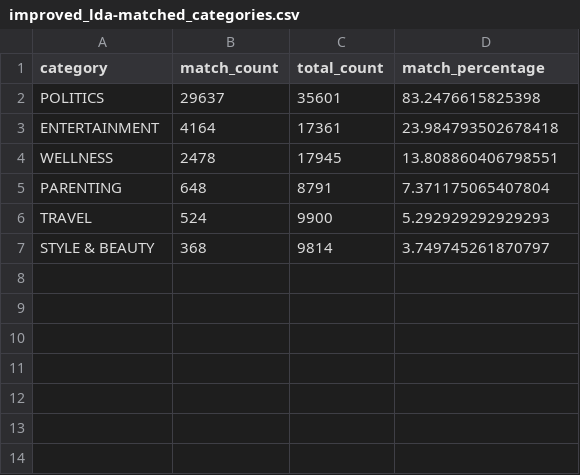
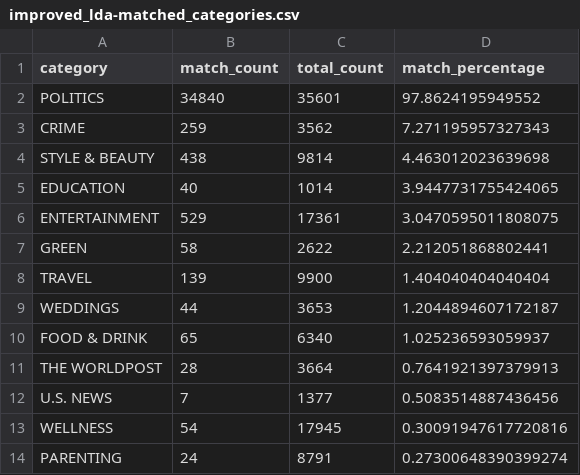
Before and after one commit to NiklasElsaesser/bug-free-fishstick, a CSV file: data/improved_lda-matched_categories.csv, drawn as a sheet.

Commit message:
data

```diff
--- a/data/improved_lda-matched_categories.csv
+++ b/data/improved_lda-matched_categories.csv
@@ -1,7 +1,14 @@
 category,match_count,total_count,match_percentage
-POLITICS,29637,35601,83.2476615825398
-ENTERTAINMENT,4164,17361,23.984793502678418
-WELLNESS,2478,17945,13.808860406798551
-PARENTING,648,8791,7.371175065407804
-TRAVEL,524,9900,5.292929292929293
-STYLE & BEAUTY,368,9814,3.749745261870797
+POLITICS,34840,35601,97.8624195949552
+CRIME,259,3562,7.271195957327343
+STYLE & BEAUTY,438,9814,4.463012023639698
+EDUCATION,40,1014,3.9447731755424065
+ENTERTAINMENT,529,17361,3.0470595011808075
+GREEN,58,2622,2.212051868802441
+TRAVEL,139,9900,1.404040404040404
+WEDDINGS,44,3653,1.2044894607172187
+FOOD & DRINK,65,6340,1.025236593059937
+THE WORLDPOST,28,3664,0.7641921397379913
+U.S. NEWS,7,1377,0.5083514887436456
+WELLNESS,54,17945,0.30091947617720816
+PARENTING,24,8791,0.27300648390399274
```
Also changed, not shown: data/vanilla-matched_categories.csv, data/vanilla-no_match_categories.csv, 8 other files.
